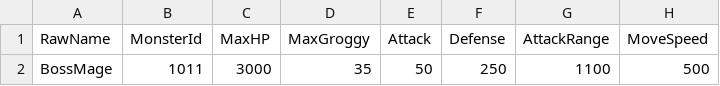
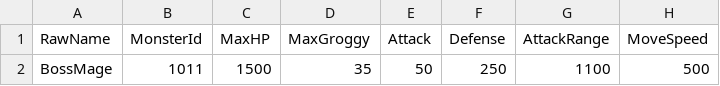
Before and after one commit to yeit-ziral/ProjectBBK, a CSV file: Data/MonsterData_Boss.csv, drawn as a sheet; only a part is shown; the diff names each change by its address in the sheet, - before the commit and + after, or states it on an @@ line.

```diff
--- a/Data/MonsterData_Boss.csv
+++ b/Data/MonsterData_Boss.csv
-C2 (MaxHP): 3000
+C2 (MaxHP): 1500
```
Also changed, not shown: 17 other files.
